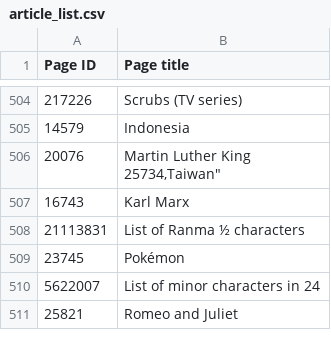
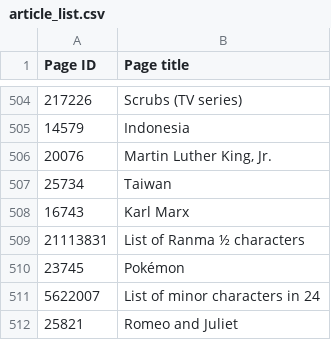
Before and after one commit to JeehyeChoi/Wikipedia, a CSV file: article_list.csv, drawn as a sheet; only a part is shown, gaps mark what is left out.

Commit message:
Update article_list.csv

```diff
--- a/article_list.csv
+++ b/article_list.csv
@@ -505,4 +505,4 @@ Page ID,Page title
 14579,"Indonesia"
-20076,"Martin Luther King
-25734,"Taiwan"
+20076,"Martin Luther King, Jr."
+25734,"Taiwan"
 16743,"Karl Marx"
```
